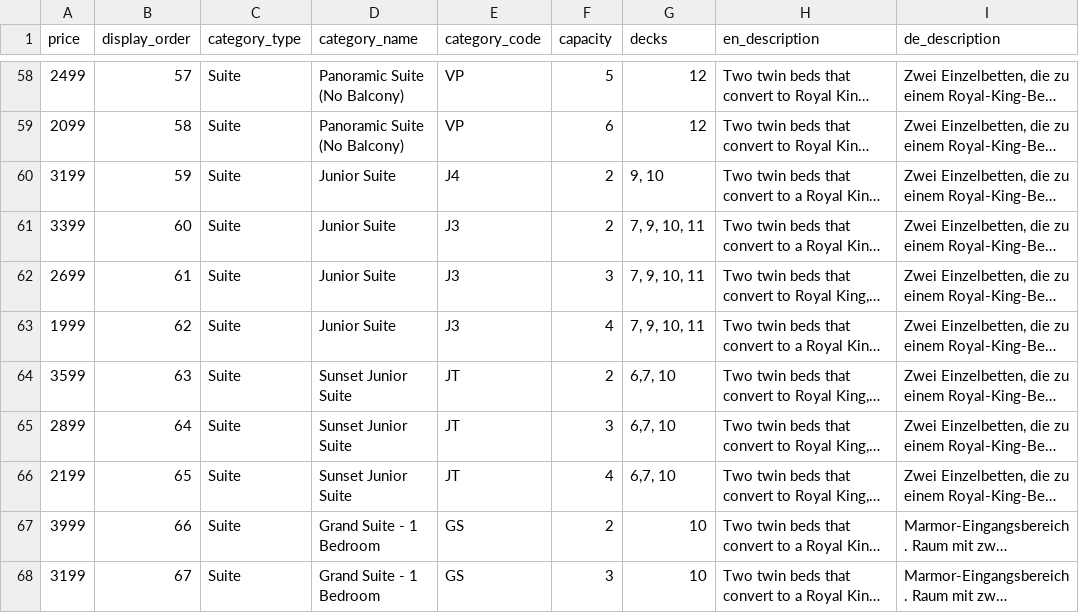
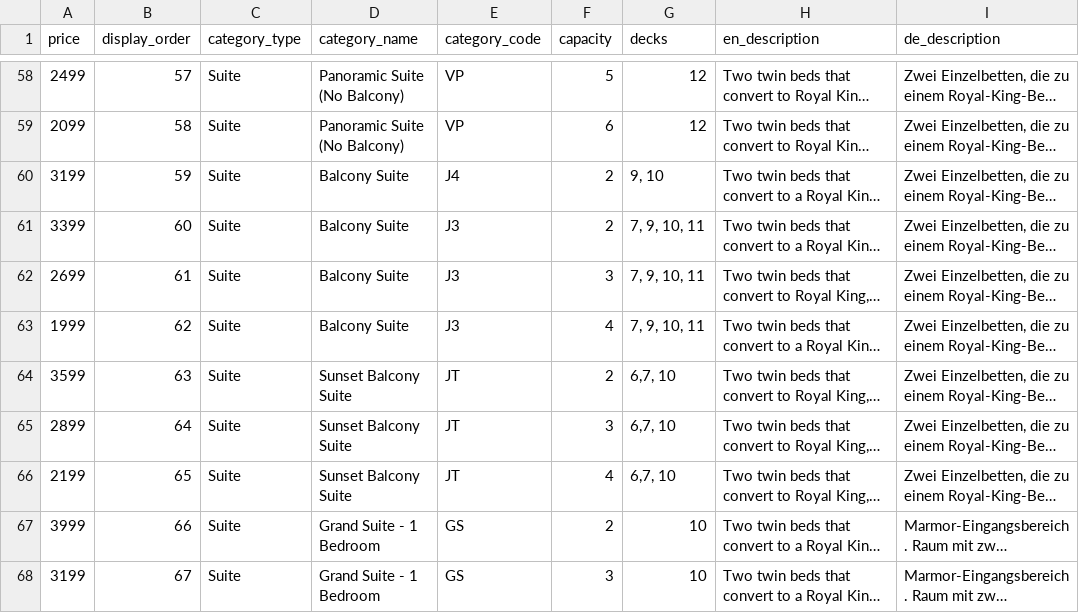
Before and after one commit to zoltan70000tons/foobar, a CSV file: database/seeders/data/cabin_categories.csv, drawn as a sheet; only a part is shown, gaps mark what is left out; long unchanged cells end in …; the diff names each change by its address in the sheet, - before the commit and + after, or states it on an @@ line.

Commit message:
Enhance/admin layout cosmetic updates (#684)
* Change Junior to Balcony Suite

* Add warning and link to edit pax, and minor UI updates

```diff
--- a/database/seeders/data/cabin_categories.csv
+++ b/database/seeders/data/cabin_categories.csv
-D60:D63 (category_name): Junior Suite
+D60:D63 (category_name): Balcony Suite
-D64:D66 (category_name): Sunset Junior Suite
+D64:D66 (category_name): Sunset Balcony Suite
```
Also changed, not shown: 4 other files.
